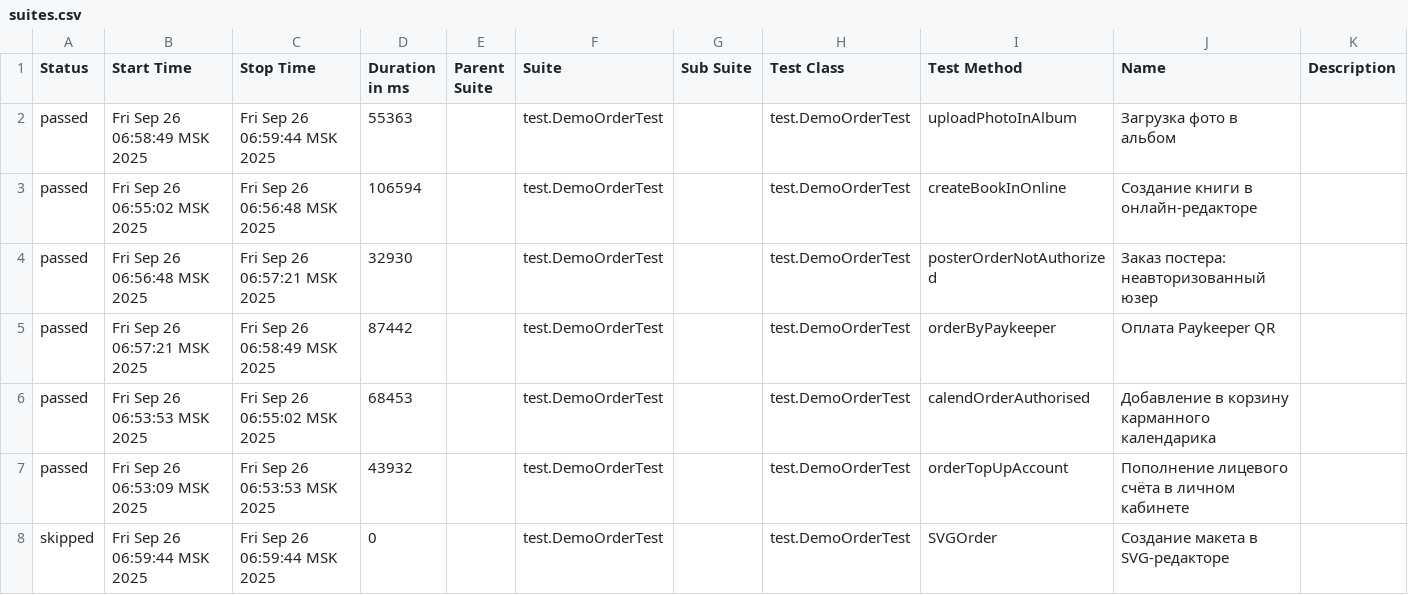
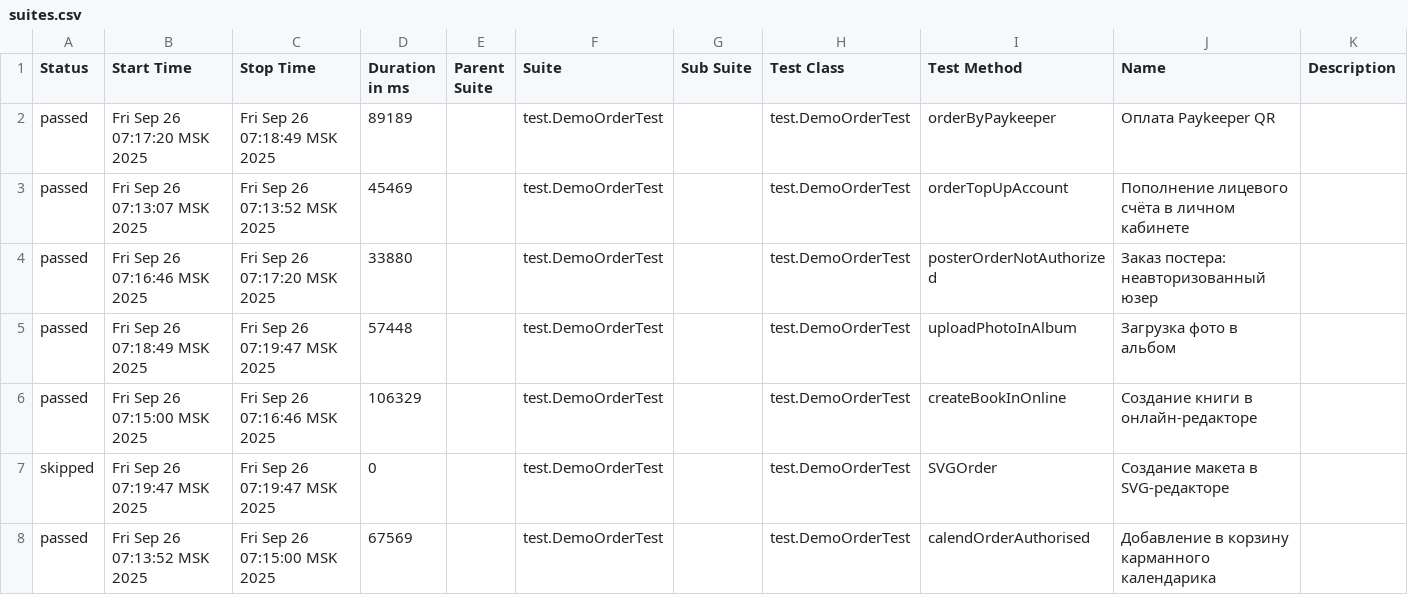
Before and after one commit to polinam-netprint/allure-reports-for-web, a CSV file: web-master/data/suites.csv, drawn as a sheet.

Commit message:
Update report for master

```diff
--- a/web-master/data/suites.csv
+++ b/web-master/data/suites.csv
@@ -1,8 +1,8 @@
 "Status","Start Time","Stop Time","Duration in ms","Parent Suite","Suite","Sub Suite","Test Class","Test Method","Name","Description"
-"passed","Fri Sep 26 06:58:49 MSK 2025","Fri Sep 26 06:59:44 MSK 2025","55363","","test.DemoOrderTest","","test.DemoOrderTest","uploadPhotoInAlbum","Загрузка фото в альбом",""
-"passed","Fri Sep 26 06:55:02 MSK 2025","Fri Sep 26 06:56:48 MSK 2025","106594","","test.DemoOrderTest","","test.DemoOrderTest","createBookInOnline","Создание книги в онлайн-редакторе",""
-"passed","Fri Sep 26 06:56:48 MSK 2025","Fri Sep 26 06:57:21 MSK 2025","32930","","test.DemoOrderTest","","test.DemoOrderTest","posterOrderNotAuthorized","Заказ постера: неавторизованный юзер",""
-"passed","Fri Sep 26 06:57:21 MSK 2025","Fri Sep 26 06:58:49 MSK 2025","87442","","test.DemoOrderTest","","test.DemoOrderTest","orderByPaykeeper","Оплата Paykeeper QR",""
-"passed","Fri Sep 26 06:53:53 MSK 2025","Fri Sep 26 06:55:02 MSK 2025","68453","","test.DemoOrderTest","","test.DemoOrderTest","calendOrderAuthorised","Добавление в корзину карманного календарика",""
-"passed","Fri Sep 26 06:53:09 MSK 2025","Fri Sep 26 06:53:53 MSK 2025","43932","","test.DemoOrderTest","","test.DemoOrderTest","orderTopUpAccount","Пополнение лицевого счёта в личном кабинете",""
-"skipped","Fri Sep 26 06:59:44 MSK 2025","Fri Sep 26 06:59:44 MSK 2025","0","","test.DemoOrderTest","","test.DemoOrderTest","SVGOrder","Создание макета в SVG-редакторе",""
+"passed","Fri Sep 26 07:17:20 MSK 2025","Fri Sep 26 07:18:49 MSK 2025","89189","","test.DemoOrderTest","","test.DemoOrderTest","orderByPaykeeper","Оплата Paykeeper QR",""
+"passed","Fri Sep 26 07:13:07 MSK 2025","Fri Sep 26 07:13:52 MSK 2025","45469","","test.DemoOrderTest","","test.DemoOrderTest","orderTopUpAccount","Пополнение лицевого счёта в личном кабинете",""
+"passed","Fri Sep 26 07:16:46 MSK 2025","Fri Sep 26 07:17:20 MSK 2025","33880","","test.DemoOrderTest","","test.DemoOrderTest","posterOrderNotAuthorized","Заказ постера: неавторизованный юзер",""
+"passed","Fri Sep 26 07:18:49 MSK 2025","Fri Sep 26 07:19:47 MSK 2025","57448","","test.DemoOrderTest","","test.DemoOrderTest","uploadPhotoInAlbum","Загрузка фото в альбом",""
+"passed","Fri Sep 26 07:15:00 MSK 2025","Fri Sep 26 07:16:46 MSK 2025","106329","","test.DemoOrderTest","","test.DemoOrderTest","createBookInOnline","Создание книги в онлайн-редакторе",""
+"skipped","Fri Sep 26 07:19:47 MSK 2025","Fri Sep 26 07:19:47 MSK 2025","0","","test.DemoOrderTest","","test.DemoOrderTest","SVGOrder","Создание макета в SVG-редакторе",""
+"passed","Fri Sep 26 07:13:52 MSK 2025","Fri Sep 26 07:15:00 MSK 2025","67569","","test.DemoOrderTest","","test.DemoOrderTest","calendOrderAuthorised","Добавление в корзину карманного календарика",""
```
Also changed, not shown: 20 other files.
